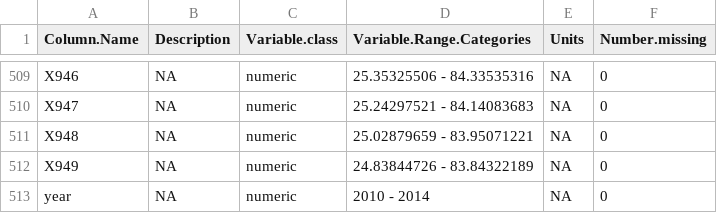
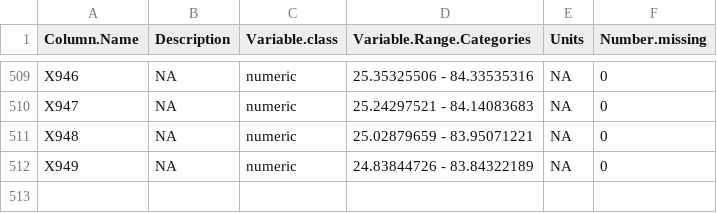
Before and after one commit to henryf6/GCFR_Traits, a CSV file: Data_Workflow_3_Final_Polishing/Data_dictionaries/vnir_spec_dictionary_raw.csv, drawn as a sheet; only a part is shown, gaps mark what is left out; the diff names each change by its address in the sheet, - before the commit and + after, or states it on an @@ line.

```diff
--- a/Data_Workflow_3_Final_Polishing/Data_dictionaries/vnir_spec_dictionary_raw.csv
+++ b/Data_Workflow_3_Final_Polishing/Data_dictionaries/vnir_spec_dictionary_raw.csv
-row 513: year | NA | numeric | 2010 - 2014 | NA | 0
```
Also changed, not shown: Data_Workflow_3_Final_Polishing/Data_dictionaries/field_dictionary_raw.csv, Data_Workflow_3_Final_Polishing/Provenance/albuca_namaquensis_removal_log.csv, 27 other files.
